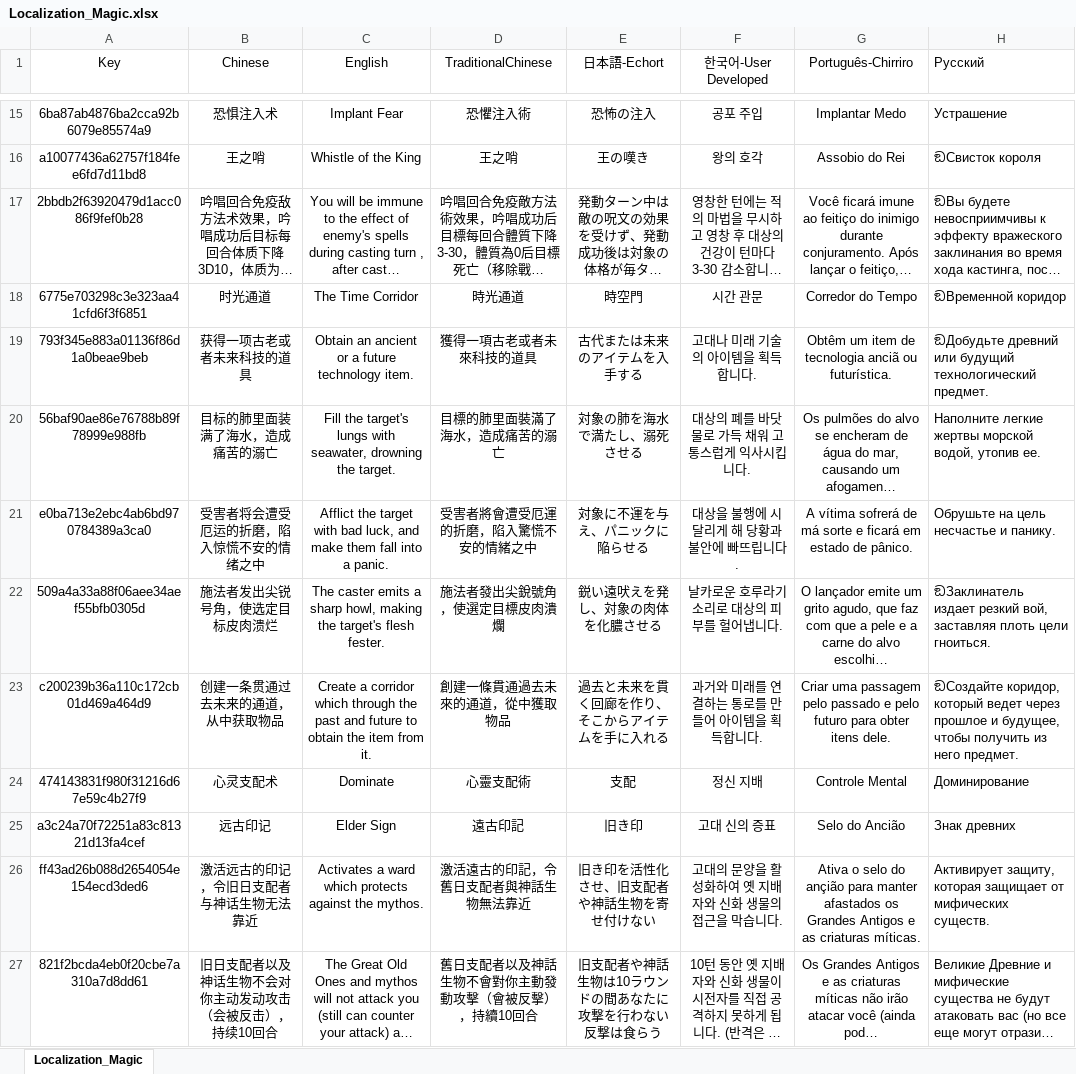
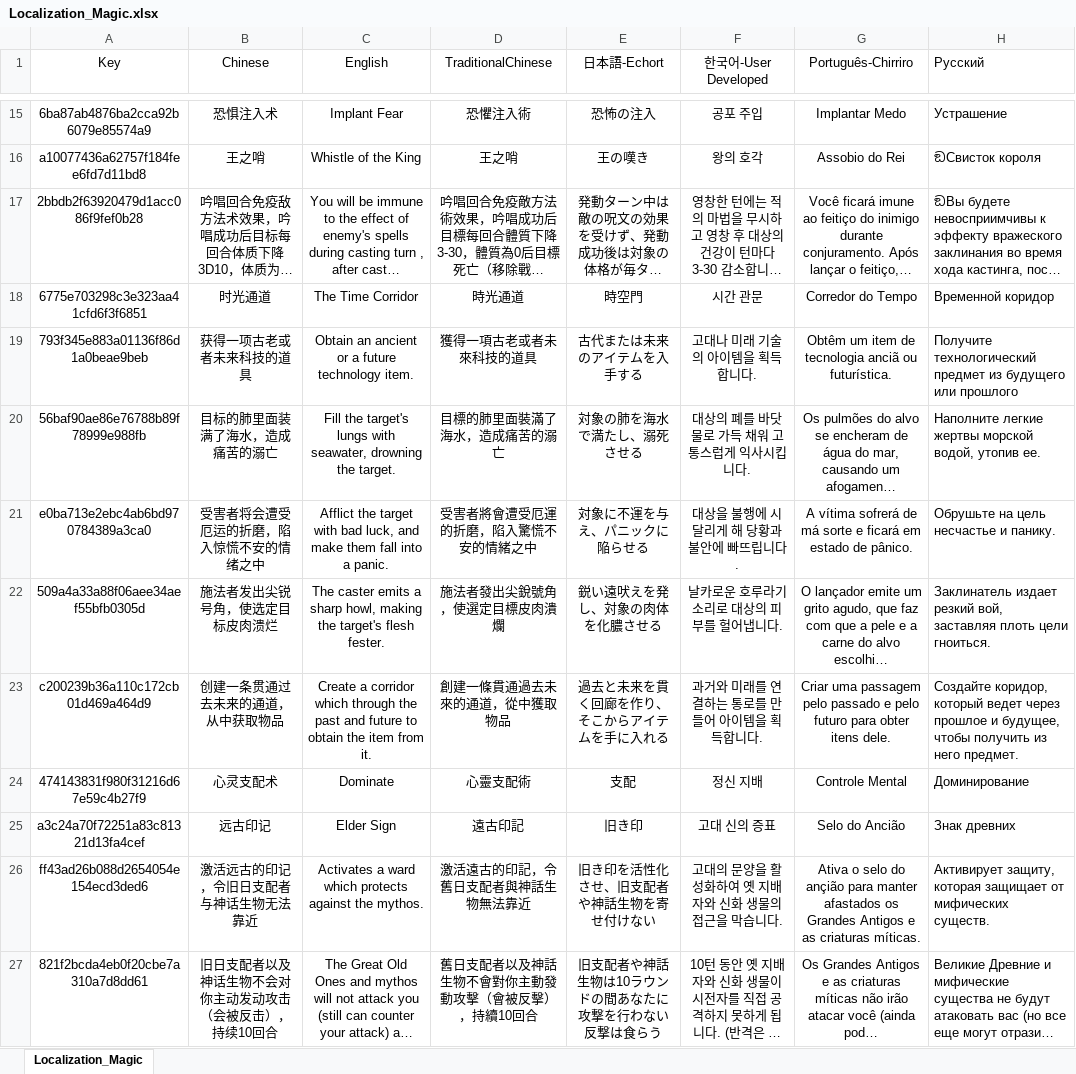
Before and after one commit to akhates98/Rupersonalization, an Excel workbook: GameModules/Localization_Magic.xlsx, sheet Localization_Magic, drawn as a sheet; only a part is shown, gaps mark what is left out; long unchanged cells end in …; values as stored, in another font and other column widths than the file's, no borders; the diff names each change by its address in the sheet, - before the commit and + after, or states it on an @@ line.

```diff
--- a/GameModules/Localization_Magic.xlsx (sheet Localization_Magic)
+++ b/GameModules/Localization_Magic.xlsx (sheet Localization_Magic)
-H18 (Русский): ඞВременной коридор
+H18 (Русский): Временной коридор
-H19 (Русский): ඞДобудьте древний или будущий технологический предмет.
+H19 (Русский): Получите технологический предмет из будущего или прошлого
-H22 (Русский): ඞЗаклинатель издает резкий…
+H22 (Русский): Заклинатель издает резкий…
-H23 (Русский): ඞСоздайте коридор, который…
+H23 (Русский): Создайте коридор, который…
```
Also changed, not shown: GameModules/Localization_Global.xlsx, 5 other files.
